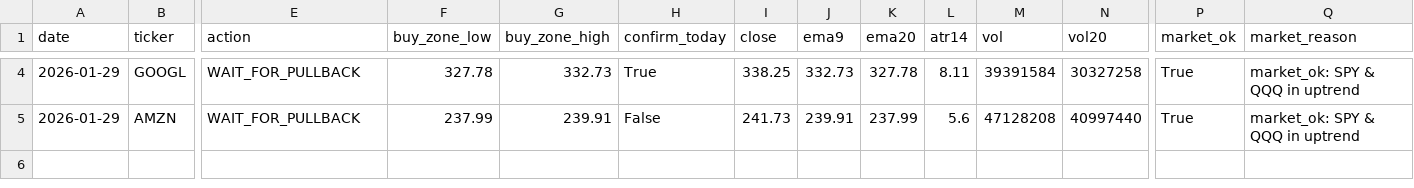
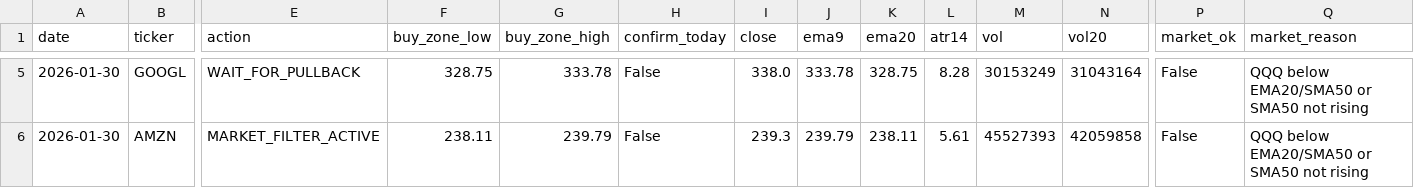
Before and after one commit to Ayodukale/S_B, a CSV file: data/out_signals.csv, drawn as a sheet; only a part is shown, gaps mark what is left out; addresses are those after the commit; the diff covers the shown part only; the diff names each change by its address in the sheet, - before the commit and + after, or states it on an @@ line.

```diff
--- a/data/out_signals.csv
+++ b/data/out_signals.csv
-A5:A6 (date): 2026-01-29
+A5:A6 (date): 2026-01-30
-F5 (buy_zone_low): 327.78
+F5 (buy_zone_low): 328.75
-G5 (buy_zone_high): 332.73
+G5 (buy_zone_high): 333.78
-H5 (confirm_today): True
+H5 (confirm_today): False
-I5 (close): 338.25
+I5 (close): 338.0
-J5 (ema9): 332.73
+J5 (ema9): 333.78
-K5 (ema20): 327.78
+K5 (ema20): 328.75
-L5 (atr14): 8.11
+L5 (atr14): 8.28
-M5 (vol): 39391584
+M5 (vol): 30153249
-N5 (vol20): 30327258
+N5 (vol20): 31043164
-P5:P6 (market_ok): True
+P5:P6 (market_ok): False
-Q5:Q6 (market_reason): market_ok: SPY & QQQ in uptrend
+Q5:Q6 (market_reason): QQQ below EMA20/SMA50 or SMA50 not rising
-E6 (action): WAIT_FOR_PULLBACK
+E6 (action): MARKET_FILTER_ACTIVE
-F6 (buy_zone_low): 237.99
+F6 (buy_zone_low): 238.11
-G6 (buy_zone_high): 239.91
+G6 (buy_zone_high): 239.79
-I6 (close): 241.73
+I6 (close): 239.3
-J6 (ema9): 239.91
+J6 (ema9): 239.79
-K6 (ema20): 237.99
+K6 (ema20): 238.11
-L6 (atr14): 5.6
+L6 (atr14): 5.61
-M6 (vol): 47128208
+M6 (vol): 45527393
-N6 (vol20): 40997440
+N6 (vol20): 42059858
```
Also changed, not shown: 1 added row and 27 edited cells elsewhere in this file, data/ledger.csv, 3 other files.
